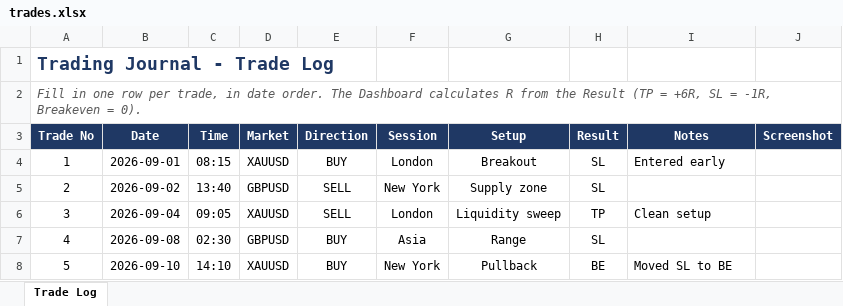
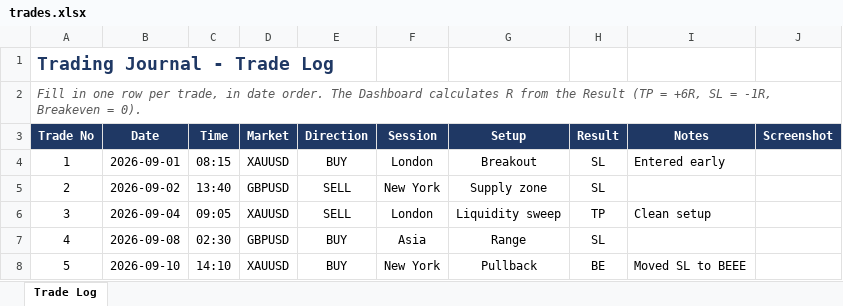
Before and after one commit to mufagustave3/trading-journal, an Excel workbook: trades.xlsx, sheet Trade Log, drawn as a sheet; values as stored, in another font and other column widths than the file's, no borders; table styles not drawn; the diff names each change by its address in the sheet, - before the commit and + after, or states it on an @@ line.

Commit message:
refresh

```diff
--- a/trades.xlsx (sheet Trade Log)
+++ b/trades.xlsx (sheet Trade Log)
-I8 (Notes): Moved SL to BE
+I8 (Notes): Moved SL to BEEE
```
